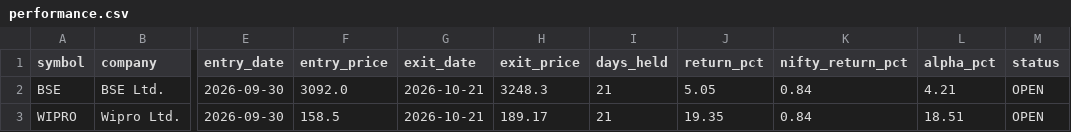
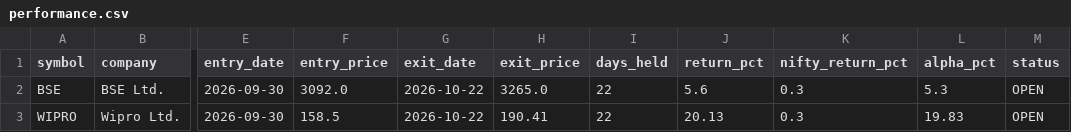
Before and after one commit to manishb1986-ui/nifty50-rebalance-tracker, a CSV file: data/performance.csv, drawn as a sheet; only a part is shown, gaps mark what is left out; the diff names each change by its address in the sheet, - before the commit and + after, or states it on an @@ line.

```diff
--- a/data/performance.csv
+++ b/data/performance.csv
-G2:G3 (exit_date): 2026-10-21
+G2:G3 (exit_date): 2026-10-22
-H2 (exit_price): 3248.3
+H2 (exit_price): 3265.0
-I2:I3 (days_held): 21
+I2:I3 (days_held): 22
-J2 (return_pct): 5.05
+J2 (return_pct): 5.6
-K2:K3 (nifty_return_pct): 0.84
+K2:K3 (nifty_return_pct): 0.3
-L2 (alpha_pct): 4.21
+L2 (alpha_pct): 5.3
-H3 (exit_price): 189.17
+H3 (exit_price): 190.41
-J3 (return_pct): 19.35
+J3 (return_pct): 20.13
-L3 (alpha_pct): 18.51
+L3 (alpha_pct): 19.83
```
Also changed, not shown: data/announcements.csv, 2 other files.
